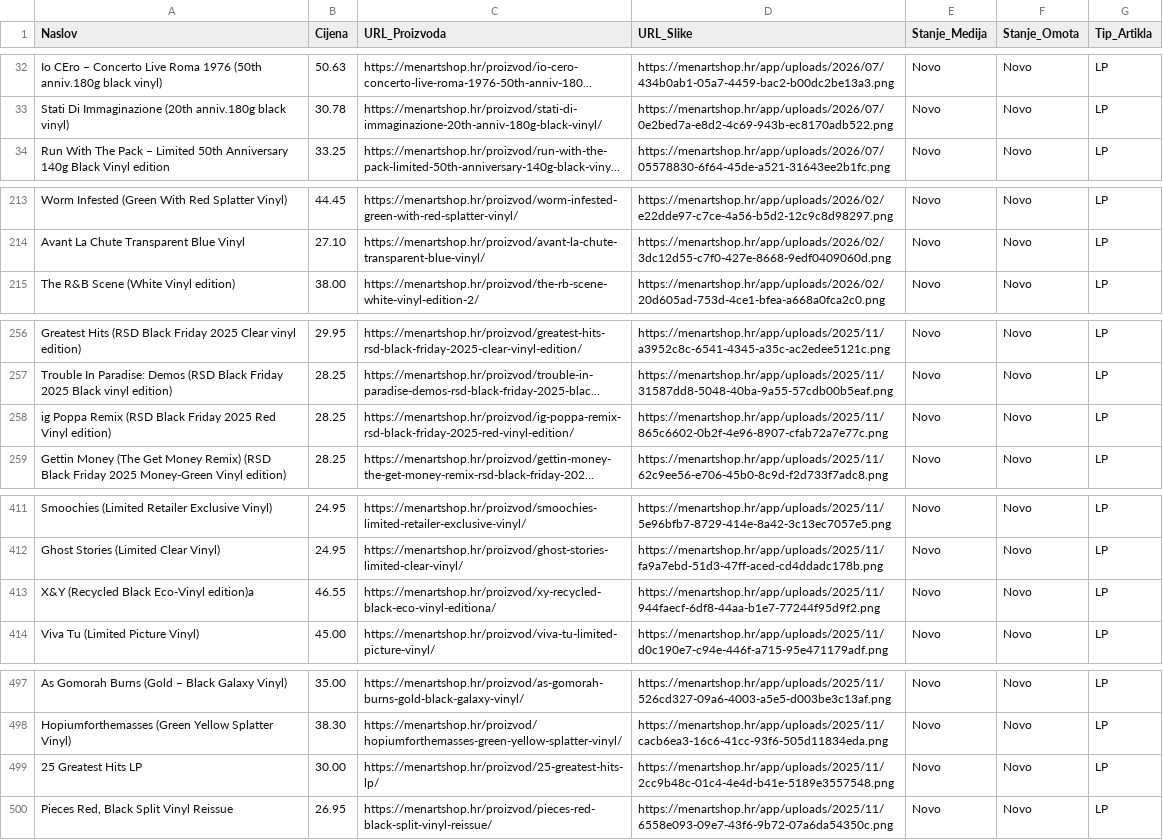
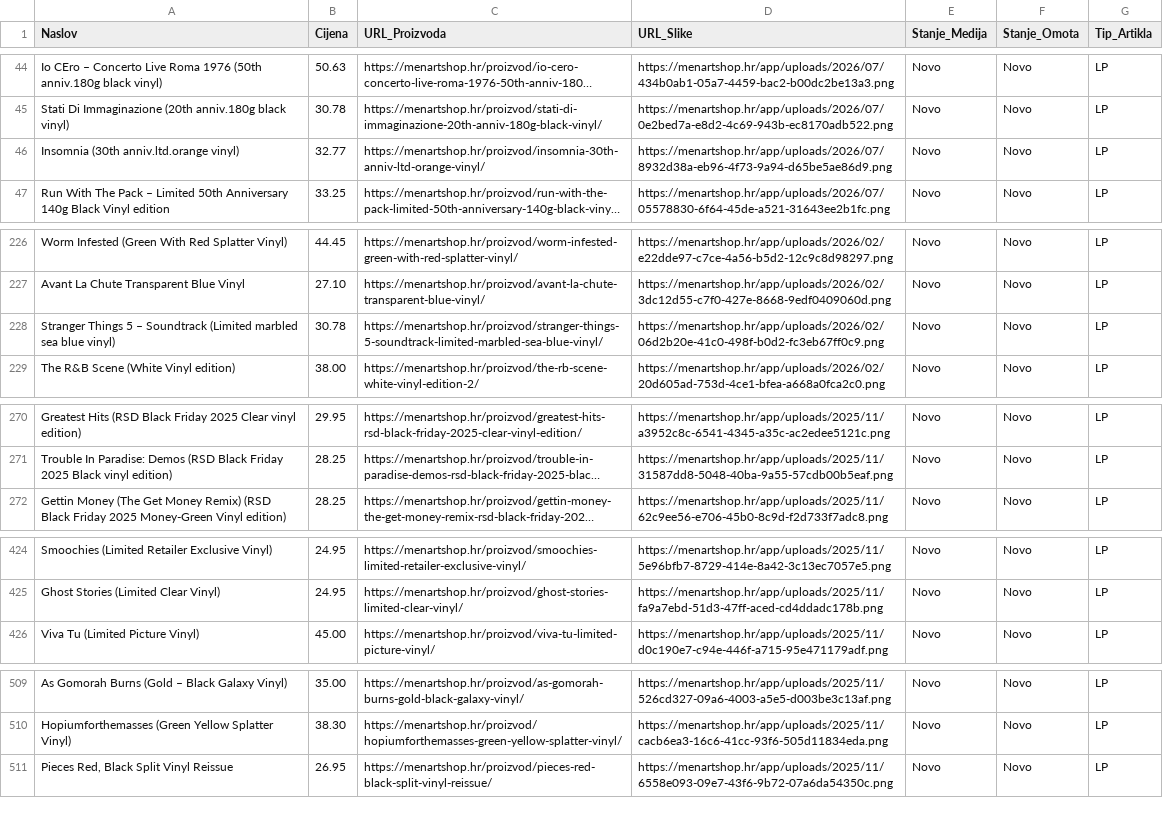
Before and after one commit to Z0M81Eb/baza-ploca, a CSV file: menart_katalog.csv, drawn as a sheet; only a part is shown, gaps mark what is left out; long unchanged cells end in …; removed rows and columns are numbered as before the commit, all else as after; the diff covers the shown part only; the diff names each change by its address in the sheet, - before the commit and + after, or states it on an @@ line.

```diff
--- a/menart_katalog.csv
+++ b/menart_katalog.csv
+row 46: Insomnia (30th anniv.ltd.orange vinyl) | 32.77 | https://menartshop.hr/proizvod/insomnia-30th-anniv-ltd-orange-vinyl/ | https://menartshop.hr/app/uploads/2026/07/8932d38a-eb96-4f73-9a94-d65be5ae86d9.png | Novo | Novo | LP
+row 228: Stranger Things 5 – Soundtrack (Limited marbled sea blue vinyl) | 30.78 | https://menartshop.hr/proizvod/stranger-things-5-soundtrack-limited-marbled-sea-blue-vinyl/ | https://menartshop.hr/app/uploads/2026/02/06d2b20e-41c0-498f-b0d2-fc3eb67ff0c9.png | Novo | Novo | LP
-row 258: ig Poppa Remix (RSD Black Friday 2025 Red Vinyl edition) | 28.25 | https://menartshop.hr/proizvod/ig-poppa-remix-rsd-black-friday-2025-red-vinyl-edition/ | https://menartshop.hr/app/uploads/2025/11/865c6602-0b2f-4e96-8907-cfab72a7e77c.png | Novo | Novo | LP
-row 413: X&Y (Recycled Black Eco-Vinyl edition)a | 46.55 | https://menartshop.hr/proizvod/xy-recycled-black-eco-vinyl-editiona/ | https://menartshop.hr/app/uploads/2025/11/944faecf-6df8-44aa-b1e7-77244f95d9f2.png | Novo | Novo | LP
-row 499: 25 Greatest Hits LP | 30.00 | https://menartshop.hr/proizvod/25-greatest-hits-lp/ | https://menartshop.hr/app/uploads/2025/11/2cc9b48c-01c4-4e4d-b41e-5189e3557548.png | Novo | Novo | LP
```
Also changed, not shown: 13 added rows, 5 removed rows, 2 moved rows and 4 edited cells elsewhere in this file.
